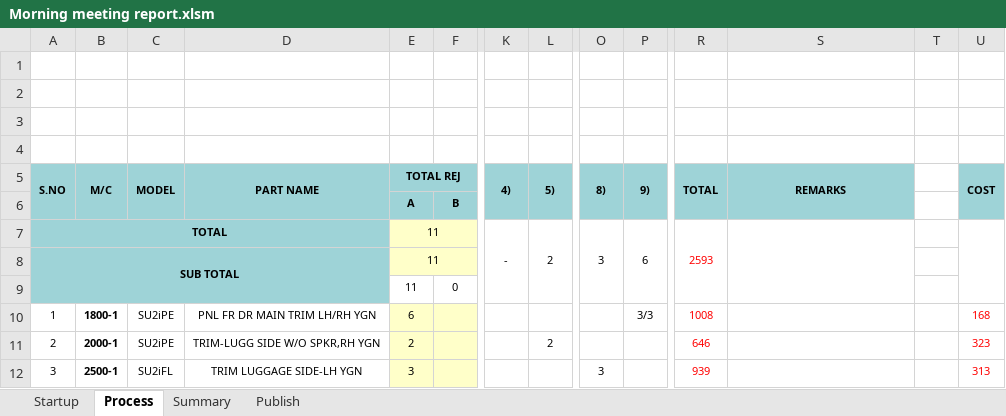
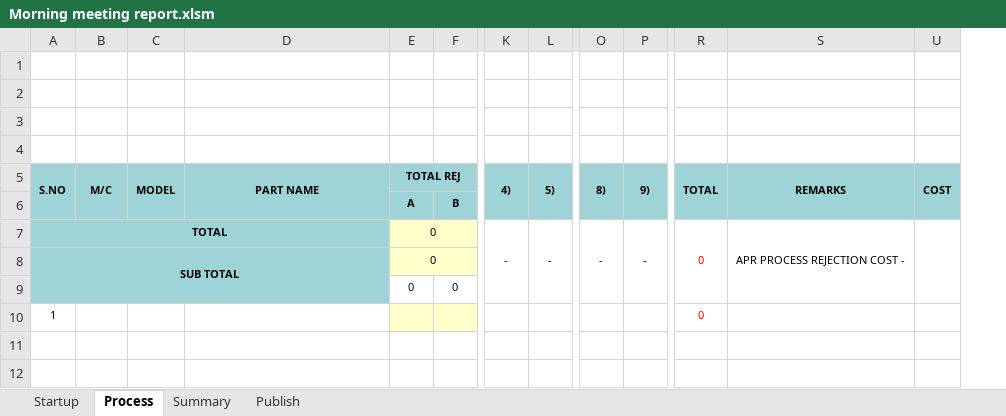
Before and after one commit to Dhamo2005/TOPRUN, an Excel workbook: Morning meeting report.xlsm, sheet Process, drawn as a sheet; only a part is shown, gaps mark what is left out; values as stored, in another font and other column widths than the file's, no borders; charts and pictures not drawn; removed rows and columns are numbered as before the commit, all else as after; rows hold the shown columns only; the diff names each change by its address in the sheet, - before the commit and + after, or states it on an @@ line.

```diff
--- a/Morning meeting report.xlsm (sheet Process)
+++ b/Morning meeting report.xlsm (sheet Process)
@@ column T hidden, empty @@
-E7:E9: 11
+E7:E9: 0
-L7: 2
+L7: -
-O7: 3
+O7: -
-P7: 6
+P7: -
-R7: 2593
+R7: 0
-S7: (empty)
+S7: APR PROCESS REJECTION COST -
-row 10: 1 | 1800-1 | SU2iPE | PNL FR DR MAIN TRIM LH/RH YGN | 6 |  |  |  |  | 3/3 | 1008 |  |  | 168
-row 11: 2 | 2000-1 | SU2iPE | TRIM-LUGG SIDE W/O SPKR,RH YGN | 2 |  |  | 2 |  |  | 646 |  |  | 323
-row 12: 3 | 2500-1 | SU2iFL | TRIM LUGGAGE SIDE-LH YGN | 3 |  |  |  | 3 |  | 939 |  |  | 313
+row 10: 1 |  |  |  |  |  |  |  |  |  | 0
```
Also changed, not shown: sheet Startup, sheet Summary, sheet Publish, formulas that keep their value, hidden cells, charts or pictures.
